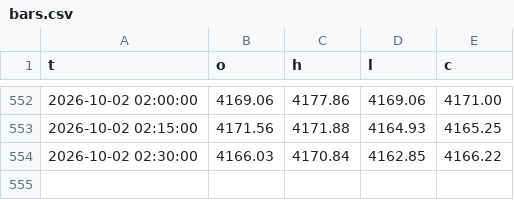
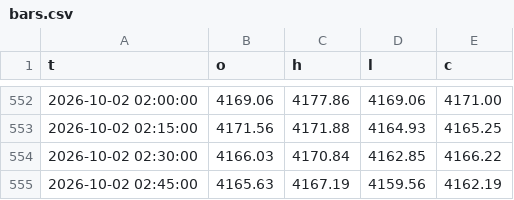
Before and after one commit to kureha722-arch/Signal-Gold, a CSV file: bars.csv, drawn as a sheet; only a part is shown, gaps mark what is left out; the diff names each change by its address in the sheet, - before the commit and + after, or states it on an @@ line.

Commit message:
state

```diff
--- a/bars.csv
+++ b/bars.csv
+row 555: 2026-10-02 02:45:00 | 4165.63 | 4167.19 | 4159.56 | 4162.19
```
